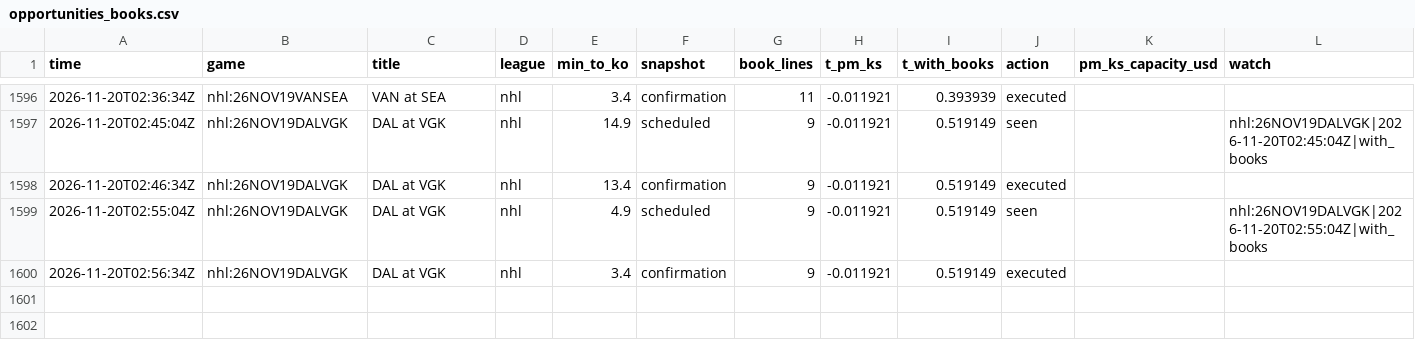
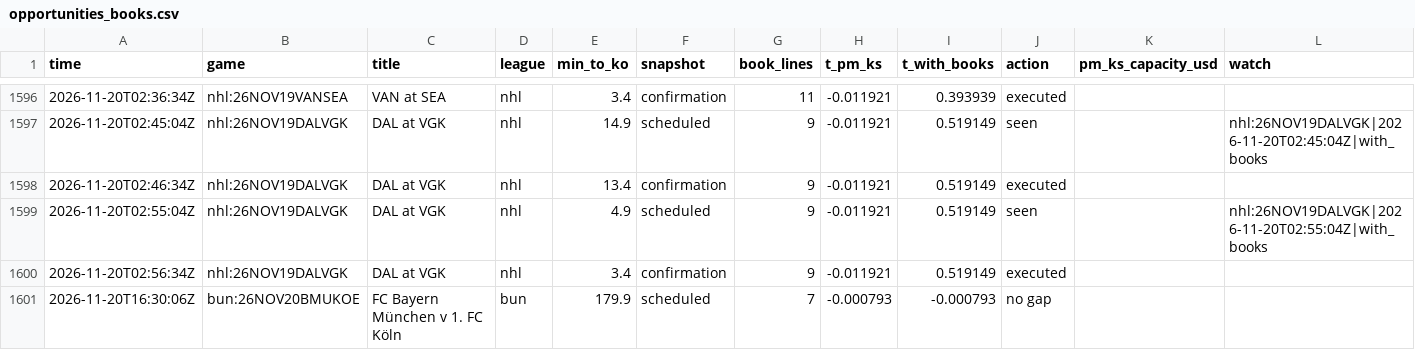
Before and after one commit to TFGdeprova/tfg-upf-test, a CSV file: results/opportunities_books.csv, drawn as a sheet; only a part is shown, gaps mark what is left out; rows hold the shown columns only; the diff names each change by its address in the sheet, - before the commit and + after, or states it on an @@ line.

```diff
--- a/results/opportunities_books.csv
+++ b/results/opportunities_books.csv
+row 1601: 2026-11-20T16:30:06Z | bun:26NOV20BMUKOE | FC Bayern München v 1. FC Köln | bun | 179.9 | scheduled | 7 | -0.000793 | -0.000793 | no gap
```
Also changed, not shown: 4 other files.
